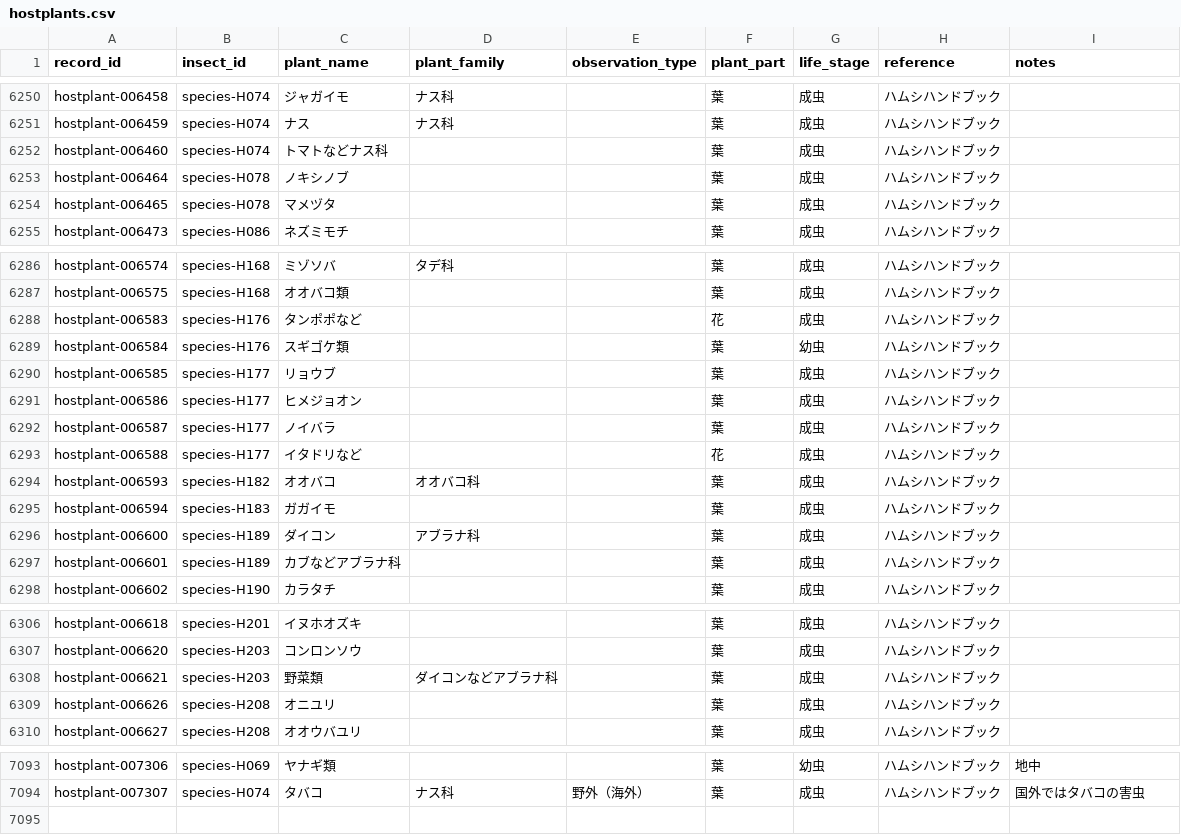
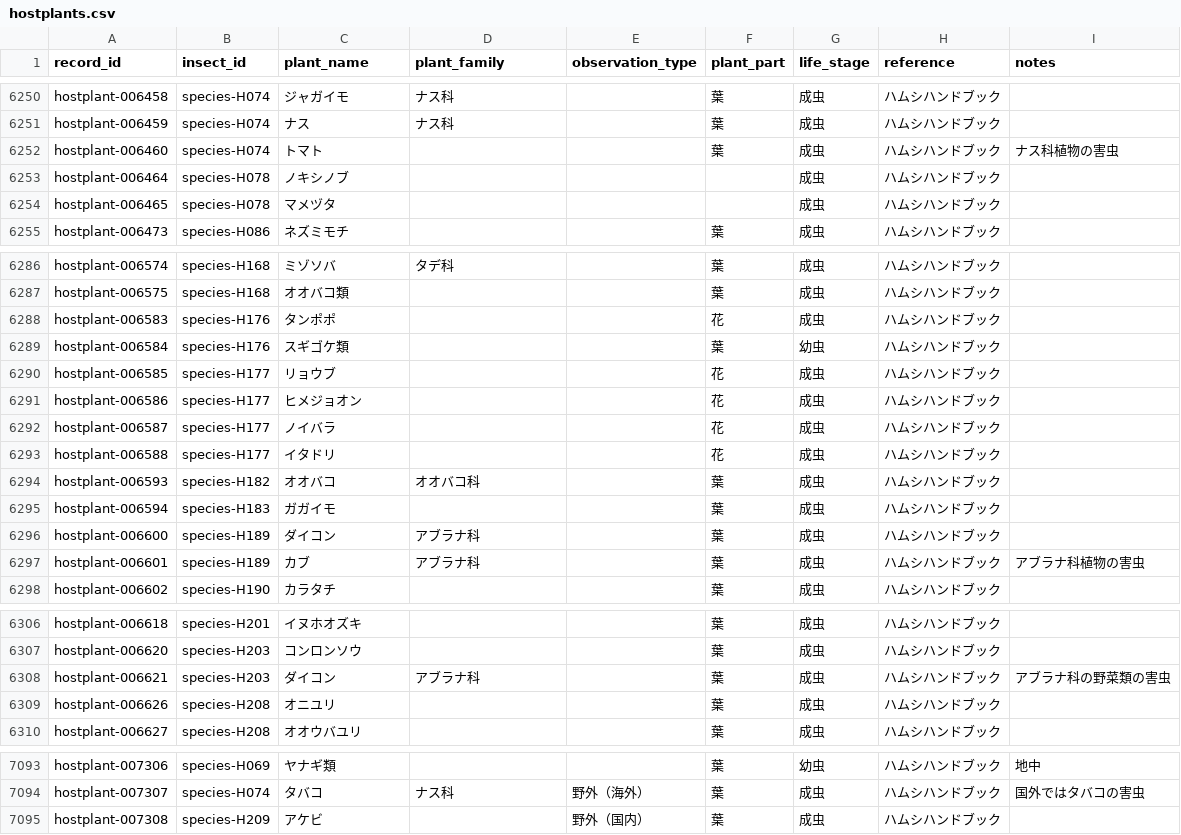
Before and after one commit to H-Amoto/insects-host-plant-explorer-, a CSV file: public/hostplants.csv, drawn as a sheet; only a part is shown, gaps mark what is left out; the diff covers the shown part only.

```diff
--- a/public/hostplants.csv
+++ b/public/hostplants.csv
@@ -6251,5 +6251,5 @@ hostplant-006458,species-H074,ジャガイモ,ナス科,,葉,成虫,ハムシハ
 hostplant-006459,species-H074,ナス,ナス科,,葉,成虫,ハムシハンドブック,
-hostplant-006460,species-H074,トマトなどナス科,,,葉,成虫,ハムシハンドブック,
-hostplant-006464,species-H078,ノキシノブ,,,葉,成虫,ハムシハンドブック,
-hostplant-006465,species-H078,マメヅタ,,,葉,成虫,ハムシハンドブック,
+hostplant-006460,species-H074,トマト,,,葉,成虫,ハムシハンドブック,ナス科植物の害虫
+hostplant-006464,species-H078,ノキシノブ,,,,成虫,ハムシハンドブック,
+hostplant-006465,species-H078,マメヅタ,,,,成虫,ハムシハンドブック,
 hostplant-006473,species-H086,ネズミモチ,,,葉,成虫,ハムシハンドブック,
@@ -6287,8 +6287,8 @@ hostplant-006574,species-H168,ミゾソバ,タデ科,,葉,成虫,ハムシハン
 hostplant-006575,species-H168,オオバコ類,,,葉,成虫,ハムシハンドブック,
-hostplant-006583,species-H176,タンポポなど,,,花,成虫,ハムシハンドブック,
+hostplant-006583,species-H176,タンポポ,,,花,成虫,ハムシハンドブック,
 hostplant-006584,species-H176,スギゴケ類,,,葉,幼虫,ハムシハンドブック,
-hostplant-006585,species-H177,リョウブ,,,葉,成虫,ハムシハンドブック,
-hostplant-006586,species-H177,ヒメジョオン,,,葉,成虫,ハムシハンドブック,
-hostplant-006587,species-H177,ノイバラ,,,葉,成虫,ハムシハンドブック,
-hostplant-006588,species-H177,イタドリなど,,,花,成虫,ハムシハンドブック,
+hostplant-006585,species-H177,リョウブ,,,花,成虫,ハムシハンドブック,
+hostplant-006586,species-H177,ヒメジョオン,,,花,成虫,ハムシハンドブック,
+hostplant-006587,species-H177,ノイバラ,,,花,成虫,ハムシハンドブック,
+hostplant-006588,species-H177,イタドリ,,,花,成虫,ハムシハンドブック,
 hostplant-006593,species-H182,オオバコ,オオバコ科,,葉,成虫,ハムシハンドブック,
@@ -6296,3 +6296,3 @@ hostplant-006594,species-H183,ガガイモ,,,葉,成虫,ハムシハンドブッ
 hostplant-006600,species-H189,ダイコン,アブラナ科,,葉,成虫,ハムシハンドブック,
-hostplant-006601,species-H189,カブなどアブラナ科,,,葉,成虫,ハムシハンドブック,
+hostplant-006601,species-H189,カブ,アブラナ科,,葉,成虫,ハムシハンドブック,アブラナ科植物の害虫
 hostplant-006602,species-H190,カラタチ,,,葉,成虫,ハムシハンドブック,
@@ -6307,3 +6307,3 @@ hostplant-006618,species-H201,イヌホオズキ,,,葉,成虫,ハムシハンド
 hostplant-006620,species-H203,コンロンソウ,,,葉,成虫,ハムシハンドブック,
-hostplant-006621,species-H203,野菜類,ダイコンなどアブラナ科,,葉,成虫,ハムシハンドブック,
+hostplant-006621,species-H203,ダイコン,アブラナ科,,葉,成虫,ハムシハンドブック,アブラナ科の野菜類の害虫
 hostplant-006626,species-H208,オニユリ,,,葉,成虫,ハムシハンドブック,
@@ -7094 +7094,2 @@ hostplant-007306,species-H069,ヤナギ類,,,葉,幼虫,ハムシハンドブッ
 hostplant-007307,species-H074,タバコ,ナス科,野外（海外）,葉,成虫,ハムシハンドブック,国外ではタバコの害虫
+hostplant-007308,species-H209,アケビ,,野外（国内）,葉,成虫,ハムシハンドブック,
```
Also changed, not shown: 3 edited cells elsewhere in this file, normalized_data/hostplants.csv.
